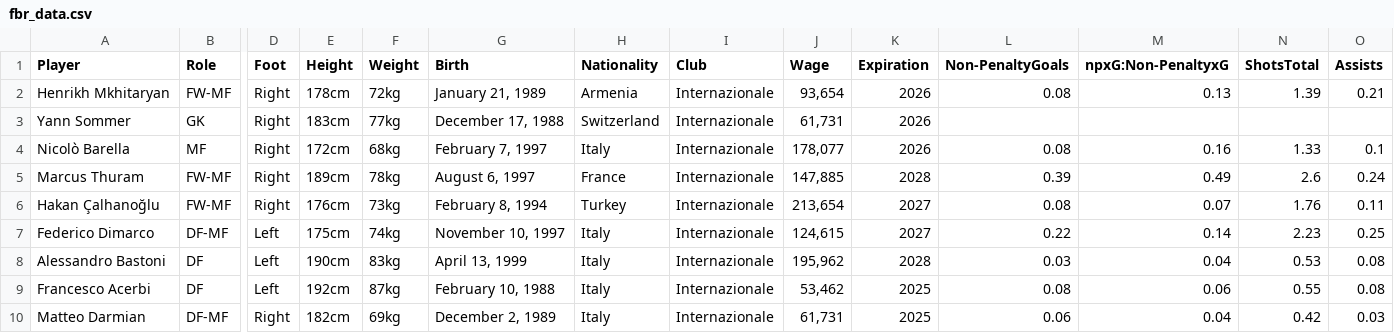
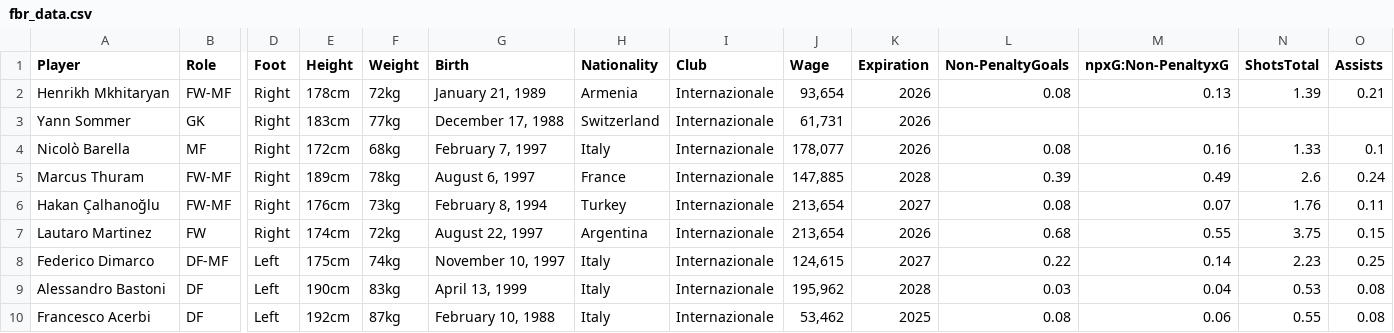
Before and after one commit to federicopaschetta/FootballPlayersAnalysis, a CSV file: Italian Serie A/fbr_data.csv, drawn as a sheet; only a part is shown, gaps mark what is left out; the shorter side is filled out with more unchanged rows; rows hold the shown columns only; the diff names each change by its address in the sheet, - before the commit and + after, or states it on an @@ line.

Commit message:
Added some missing players

```diff
--- a/Italian Serie A/fbr_data.csv
+++ b/Italian Serie A/fbr_data.csv
+row 7: Lautaro Martinez | FW | Right | 174cm | 72kg | August 22, 1997 | Argentina | Internazionale | 213,654 | 2026 | 0.68 | 0.55 | 3.75 | 0.15
```
Also changed, not shown: English Premier League/fbr_data.csv, goalkeepers_df.csv, 8 other files.
